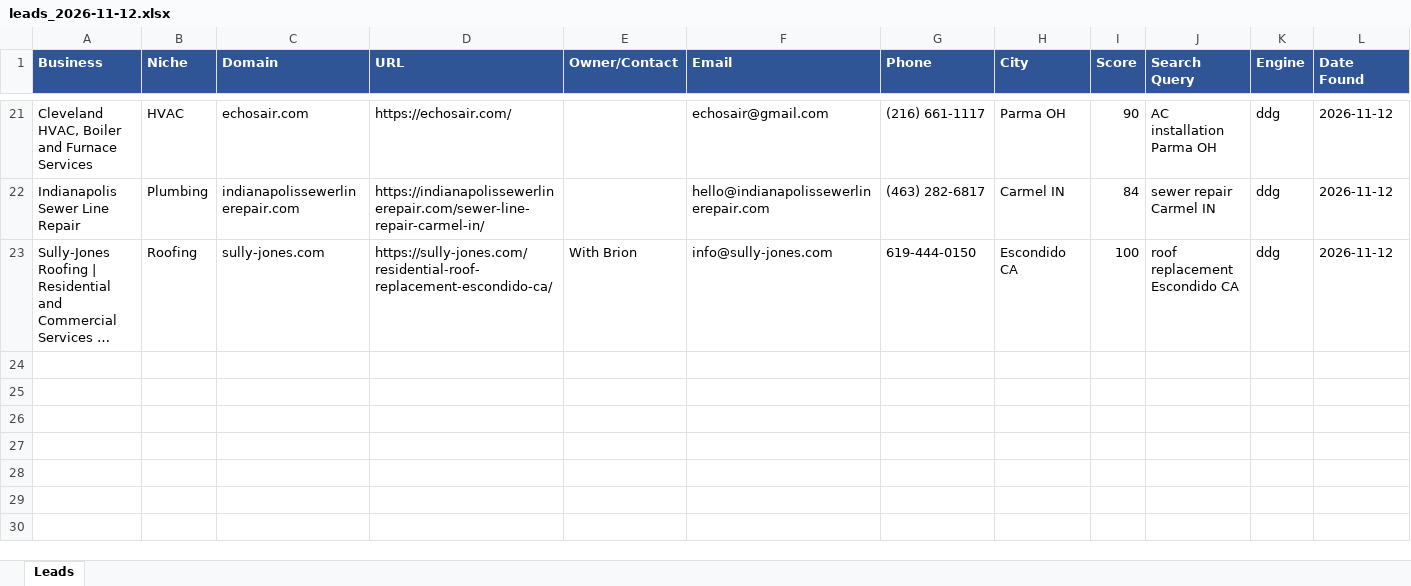
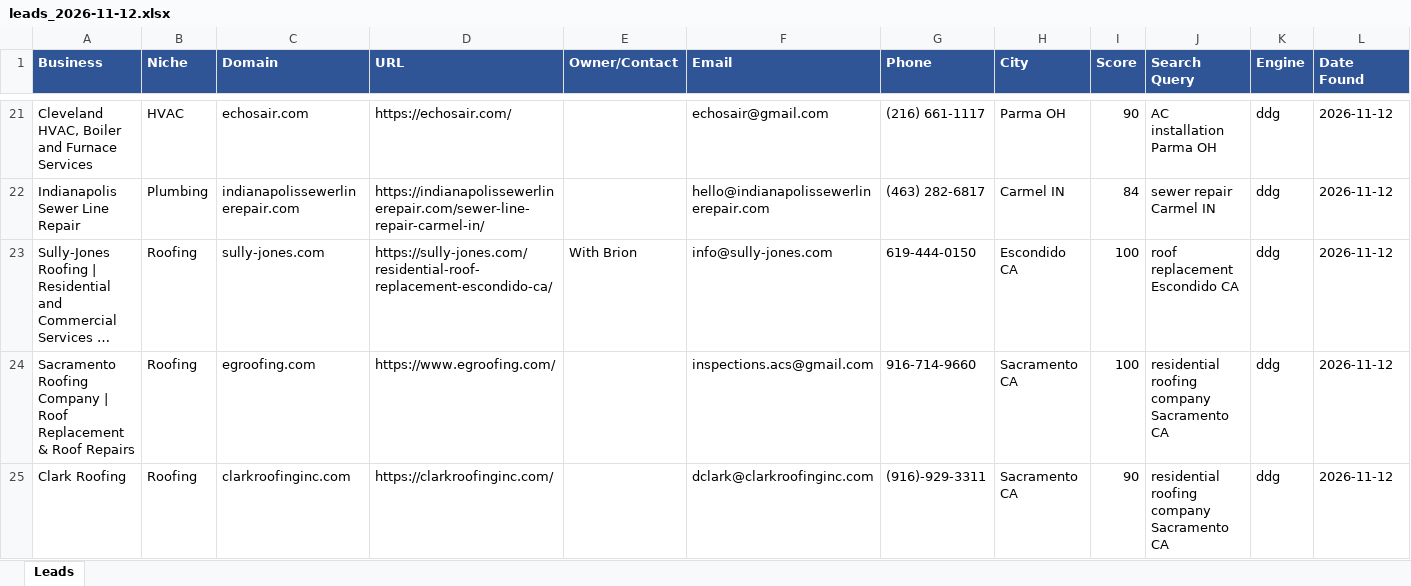
Before and after one commit to calvinbrink-create/Lead-Generation-, an Excel workbook: output/leads_2026-11-12.xlsx, sheet Leads, drawn as a sheet; only a part is shown, gaps mark what is left out; long unchanged cells end in …; values as stored, in another font and other column widths than the file's, no borders; the diff names each change by its address in the sheet, - before the commit and + after, or states it on an @@ line.

Commit message:
Leads: 2026-11-12 16:59 UTC (cycle 13)

```diff
--- a/output/leads_2026-11-12.xlsx (sheet Leads)
+++ b/output/leads_2026-11-12.xlsx (sheet Leads)
+row 24: Sacramento Roofing Company | Roof Replacement & Roof Repairs | Roofing | egroofing.com | https://www.egroofing.com/ |  | inspections.acs@gmail.com | 916-714-9660 | Sacramento CA | 100 | residential roofing company Sacramento CA | ddg | 2026-11-12
+row 25: Clark Roofing | Roofing | clarkroofinginc.com | https://clarkroofinginc.com/ |  | dclark@clarkroofinginc.com | (916)-929-3311 | Sacramento CA | 90 | residential roofing company Sacramento CA | ddg | 2026-11-12
```
Also changed, not shown: 2 other files.
